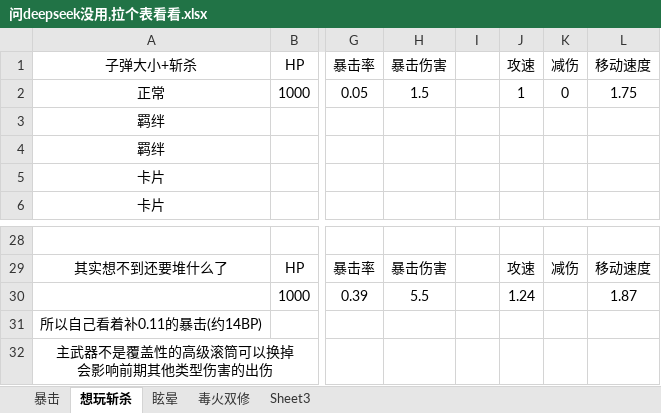
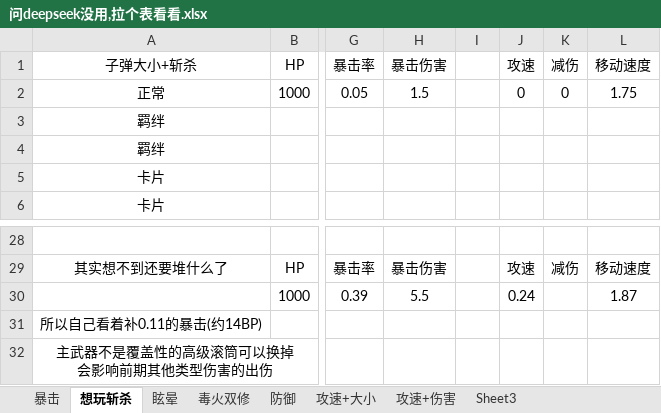
Before and after one commit to Ill-cat/Mobmania-Chinese, an Excel workbook: 问deepseek没用,拉个表看看.xlsx, sheet 想玩斩杀, drawn as a sheet; only a part is shown, gaps mark what is left out; values as stored, in another font and other column widths than the file's, no borders; the diff names each change by its address in the sheet, - before the commit and + after, or states it on an @@ line.

```diff
--- a/问deepseek没用,拉个表看看.xlsx (sheet 想玩斩杀)
+++ b/问deepseek没用,拉个表看看.xlsx (sheet 想玩斩杀)
+sheet tab: 防御
+sheet tab: 攻速+大小
+sheet tab: 攻速+伤害
-J2: 1
+J2: 0
-J30: 1.24
+J30: 0.24
```
Also changed, not shown: sheet 毒火双修, sheet 眩晕, sheet 暴击, 10 other files.
